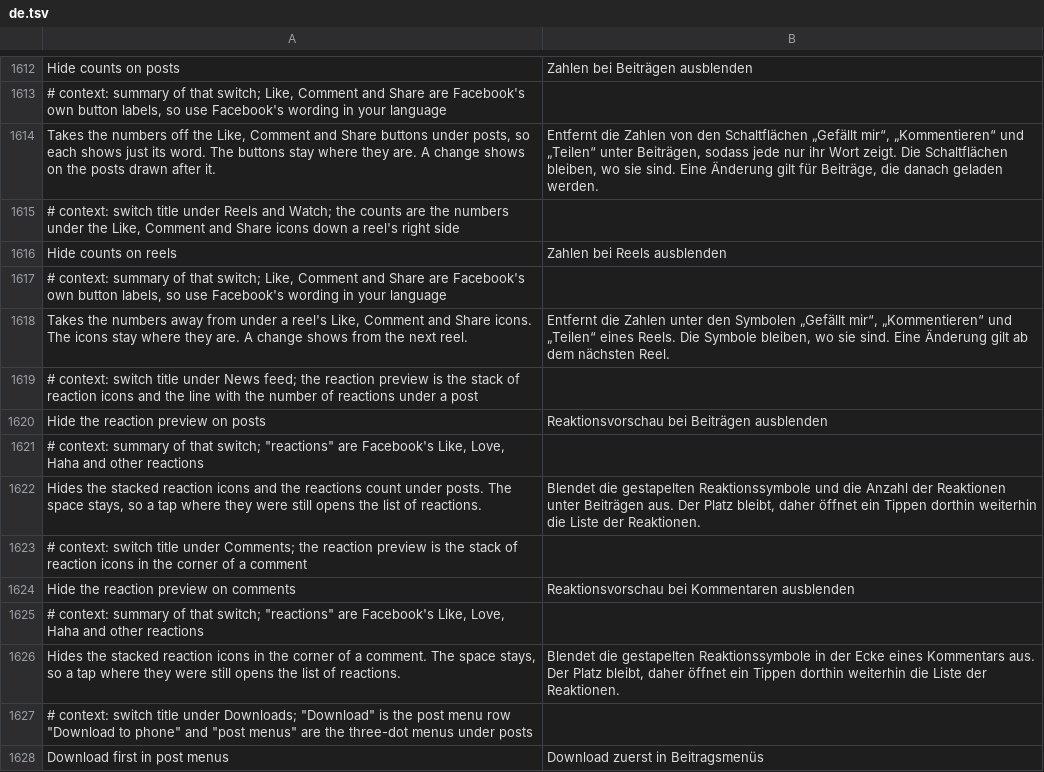
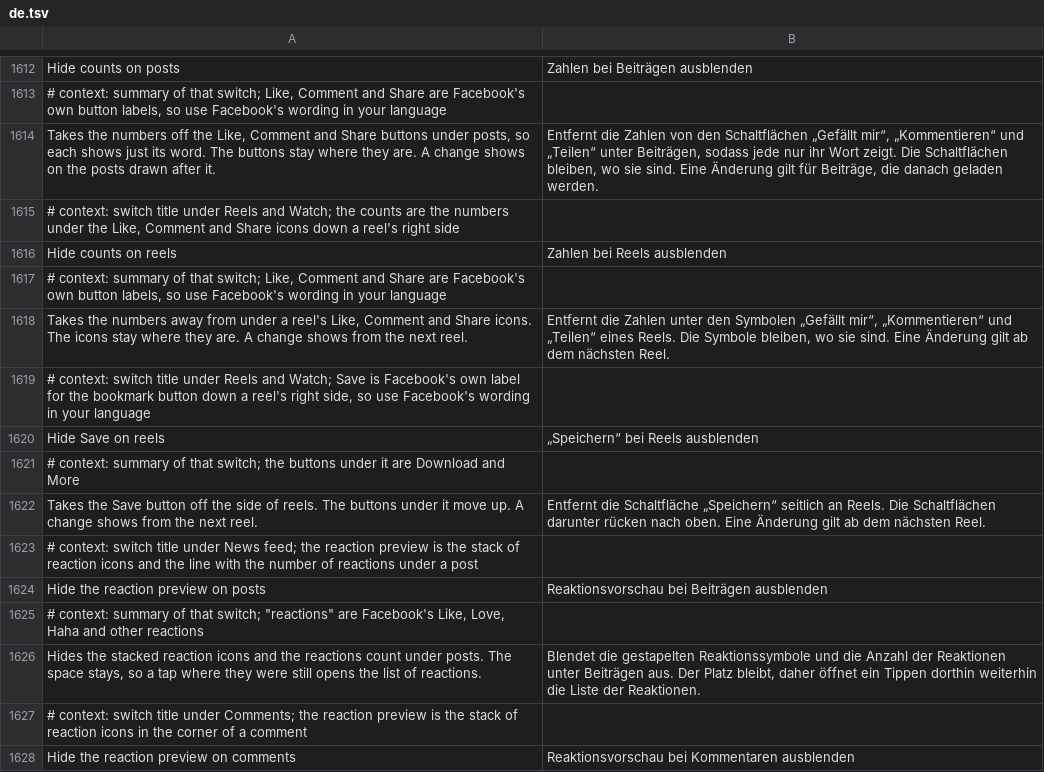
Before and after one commit to JhouHank/HushFacebook, a TSV file: extensions/shared/library/src/main/l10n/de.tsv, drawn as a sheet; only a part is shown, gaps mark what is left out; the shorter side is filled out with more unchanged rows.

Commit message:
feat(reels): add a switch that leaves Save out of the reel sidebar
The sidebar builder walks one icon enum constant per button and builds,
marks and names each in turn. Clean up Reels now hands each constant to
the extension right after the walk casts it, and BOOKMARK goes straight
back to hasNext() while Hide Save on reels is on, so the buttons, markers
and names stay in step and the rest move up. The hook reads the walk from
the method it edits, since Download any reel adds its block to the same
builder and either can run first.

Refs #190

```diff
--- a/extensions/shared/library/src/main/l10n/de.tsv
+++ b/extensions/shared/library/src/main/l10n/de.tsv
@@ -1618,2 +1618,6 @@ Hide counts on reels	Zahlen bei Reels ausblenden
 Takes the numbers away from under a reel's Like, Comment and Share icons. The icons stay where they are. A change shows from the next reel.	Entfernt die Zahlen unter den Symbolen „Gefällt mir“, „Kommentieren“ und „Teilen“ eines Reels. Die Symbole bleiben, wo sie sind. Eine Änderung gilt ab dem nächsten Reel.
+# context: switch title under Reels and Watch; Save is Facebook's own label for the bookmark button down a reel's right side, so use Facebook's wording in your language
+Hide Save on reels	„Speichern“ bei Reels ausblenden
+# context: summary of that switch; the buttons under it are Download and More
+Takes the Save button off the side of reels. The buttons under it move up. A change shows from the next reel.	Entfernt die Schaltfläche „Speichern“ seitlich an Reels. Die Schaltflächen darunter rücken nach oben. Eine Änderung gilt ab dem nächsten Reel.
 # context: switch title under News feed; the reaction preview is the stack of reaction icons and the line with the number of reactions under a post
```
Also changed, not shown: extensions/shared/library/src/main/l10n/es.tsv, extensions/shared/library/src/main/l10n/pt-rBR.tsv, 20 other files.
